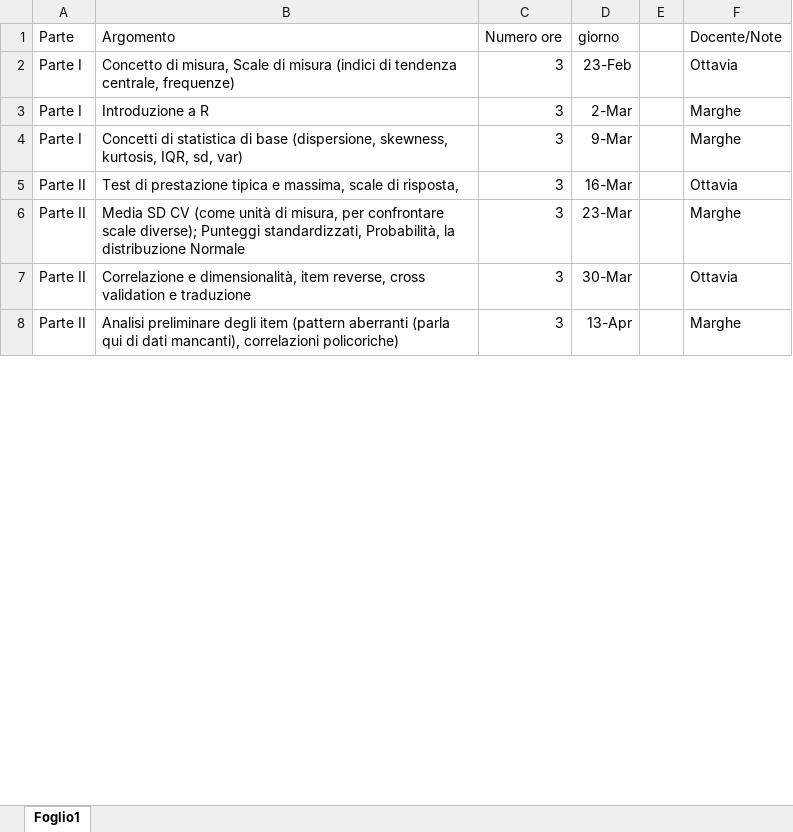
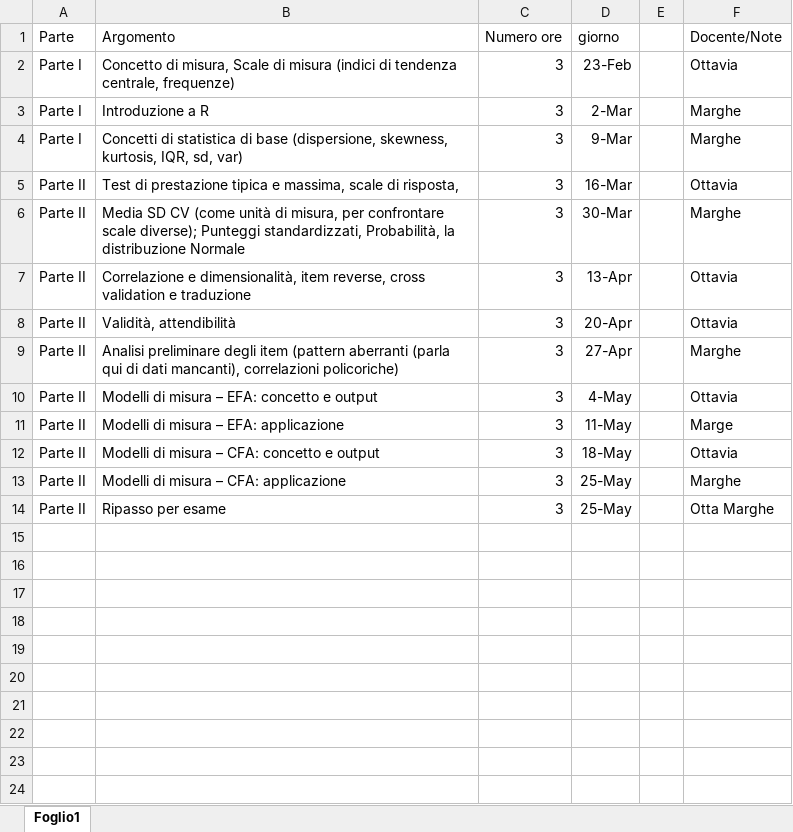
Before and after one commit to OttaviaE/test-organizzioni-fisppa, an Excel workbook: schema/organizzaione-argomenti.xlsx, sheet Foglio1, drawn as a sheet; only a part is shown; values as stored, in another font and other column widths than the file's, no borders; addresses are those after the commit; the diff covers the shown part only; the diff names each change by its address in the sheet, - before the commit and + after, or states it on an @@ line.

```diff
--- a/schema/organizzaione-argomenti.xlsx (sheet Foglio1)
+++ b/schema/organizzaione-argomenti.xlsx (sheet Foglio1)
-D6 (giorno): 23-Mar
+D6 (giorno): 30-Mar
-D7 (giorno): 30-Mar
+D7 (giorno): 13-Apr
+row 8: Parte II | Validità, attendibilità | 3 | 20-Apr |  | Ottavia
-D9 (giorno): 13-Apr
+D9 (giorno): 27-Apr
+row 10: Parte II | Modelli di misura – EFA: concetto e output | 3 | 4-May |  | Ottavia
+row 11: Parte II | Modelli di misura – EFA: applicazione | 3 | 11-May |  | Marge
+row 12: Parte II | Modelli di misura – CFA: concetto e output | 3 | 18-May |  | Ottavia
+row 13: Parte II | Modelli di misura – CFA: applicazione | 3 | 25-May |  | Marghe
+row 14: Parte II | Ripasso per esame | 3 | 25-May |  | Otta Marghe
+row 15: (empty)
+row 16: (empty)
+row 17: (empty)
+row 18: (empty)
+row 19: (empty)
+row 20: (empty)
+row 21: (empty)
+row 22: (empty)
+row 23: (empty)
+row 24: (empty)
```
Also changed, not shown: 5 added rows and 5 edited cells elsewhere in this sheet, 9 other files.
